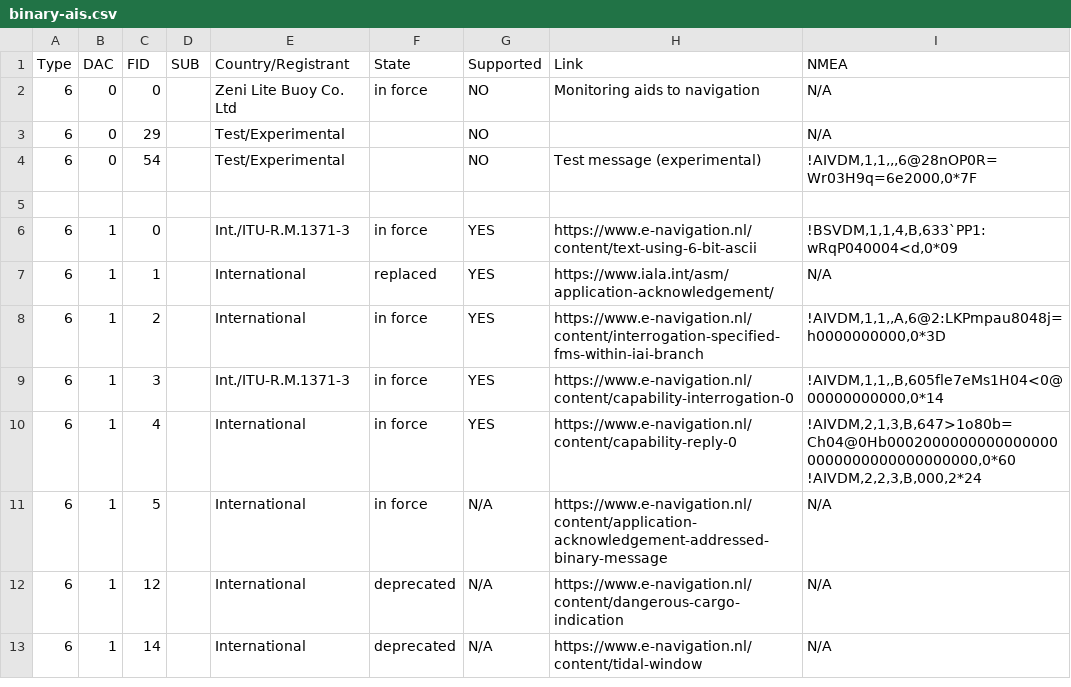
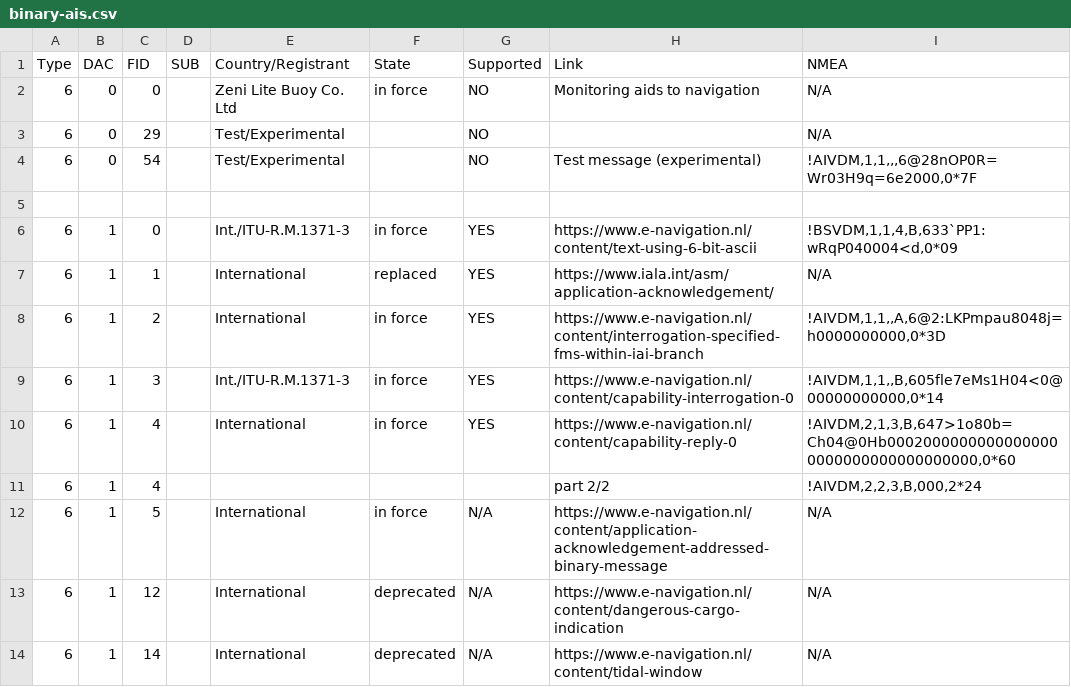
Before and after one commit to Dirk--/AIS-testing, a CSV file: binary-ais.csv, drawn as a sheet; only a part is shown; ↵ is a line break in a cell; the diff names each change by its address in the sheet, - before the commit and + after, or states it on an @@ line.

Commit message:
Add files via upload

```diff
--- a/binary-ais.csv
+++ b/binary-ais.csv
-I10 (NMEA): !AIVDM,2,1,3,B,647>1o80b=Ch04@0Hb00020000000000000000000000000000000000,0*60 ↵ !AIVDM,2,2,3,B,000,2*24
+I10 (NMEA): !AIVDM,2,1,3,B,647>1o80b=Ch04@0Hb00020000000000000000000000000000000000,0*60
+row 11: 6 | 1 | 4 |  |  |  |  | part 2/2 | !AIVDM,2,2,3,B,000,2*24
```
